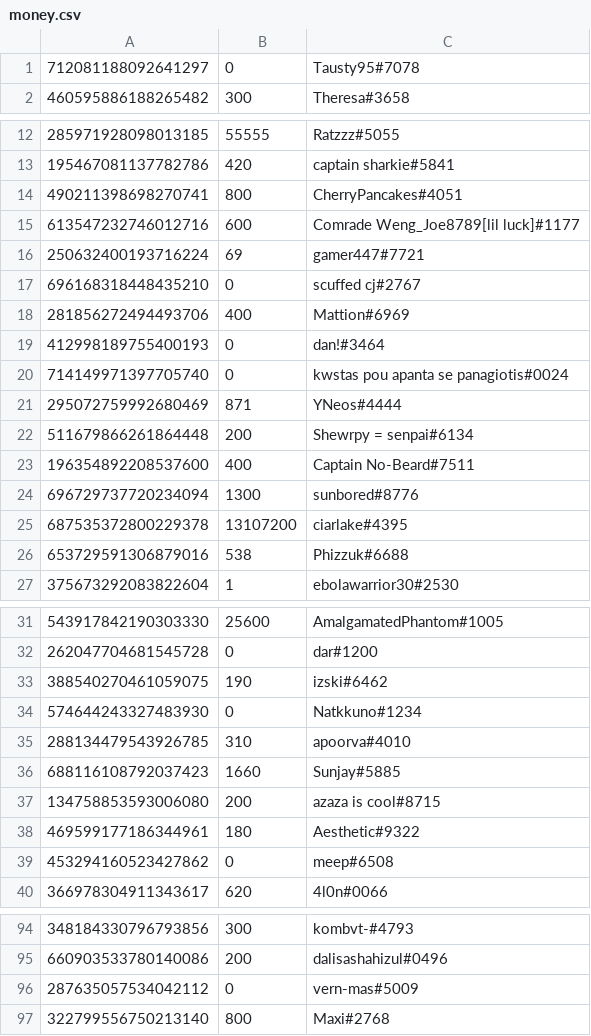
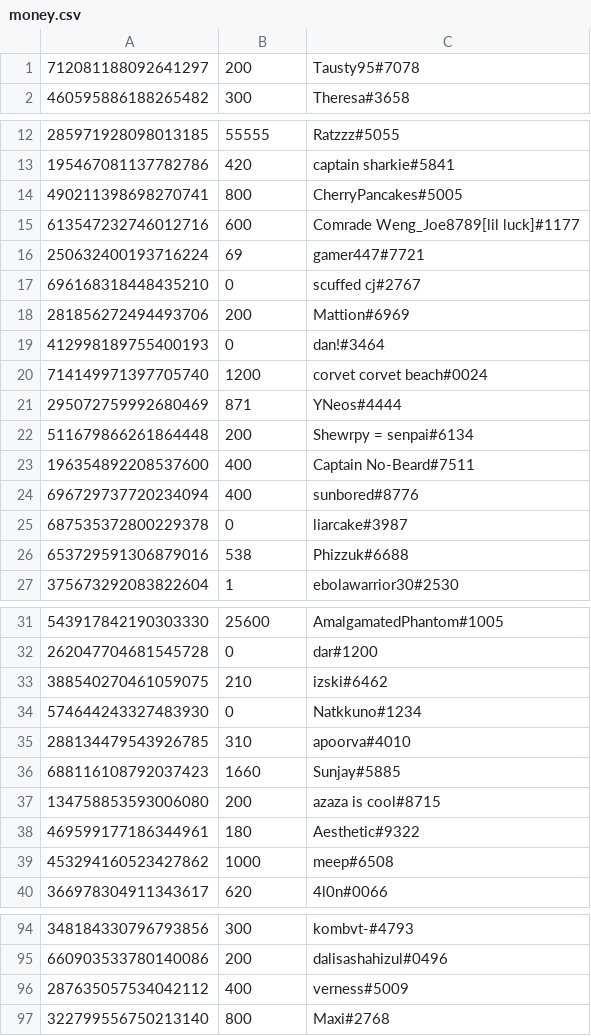
Before and after one commit to LevBernstein/BeardlessBot, a CSV file: money.csv, drawn as a sheet; only a part is shown, gaps mark what is left out; the diff covers the shown part only.

```diff
--- a/money.csv
+++ b/money.csv
@@ -1,2 +1,2 @@
-712081188092641297,0,Tausty95#7078
+712081188092641297,200,Tausty95#7078
 460595886188265482,300,Theresa#3658
@@ -13,3 +13,3 @@
 195467081137782786,420,captain sharkie#5841
-490211398698270741,800,CherryPancakes#4051
+490211398698270741,800,CherryPancakes#5005
 613547232746012716,600,Comrade Weng_Joe8789[lil luck]#1177
@@ -17,5 +17,5 @@
 696168318448435210,0,scuffed cj#2767
-281856272494493706,400,Mattion#6969
+281856272494493706,200,Mattion#6969
 412998189755400193,0,dan!#3464
-714149971397705740,0,kwstas pou apanta se panagiotis#0024
+714149971397705740,1200,corvet corvet beach#0024
 295072759992680469,871,YNeos#4444
@@ -23,4 +23,4 @@
 196354892208537600,400,Captain No-Beard#7511
-696729737720234094,1300,sunbored#8776
-687535372800229378,13107200,ciarlake#4395
+696729737720234094,400,sunbored#8776
+687535372800229378,0,liarcake#3987
 653729591306879016,538,Phizzuk#6688
@@ -32,3 +32,3 @@
 262047704681545728,0,dar#1200
-388540270461059075,190,izski#6462
+388540270461059075,210,izski#6462
 574644243327483930,0,Natkkuno#1234
@@ -38,3 +38,3 @@
 469599177186344961,180,Aesthetic#9322
-453294160523427862,0,meep#6508
+453294160523427862,1000,meep#6508
 366978304911343617,620,4l0n#0066
@@ -95,3 +95,3 @@
 660903533780140086,200,dalisashahizul#0496
-287635057534042112,0,vern-mas#5009
+287635057534042112,400,verness#5009
 322799556750213140,800,Maxi#2768
```
Also changed, not shown: 58 added rows and 11 edited cells elsewhere in this file, 4 other files.
